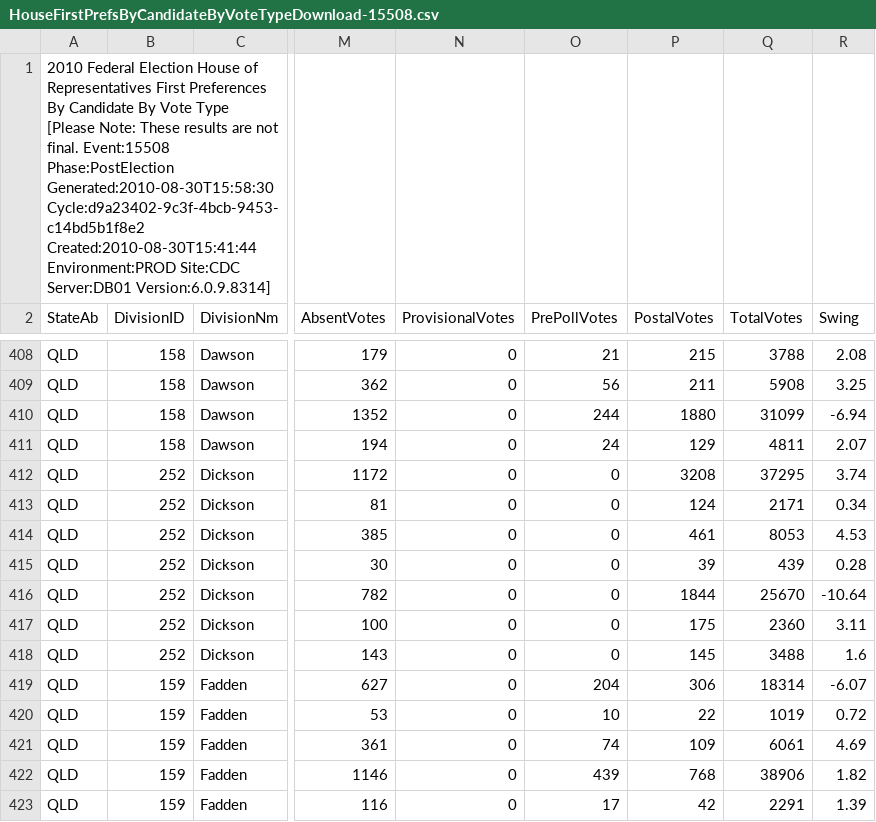
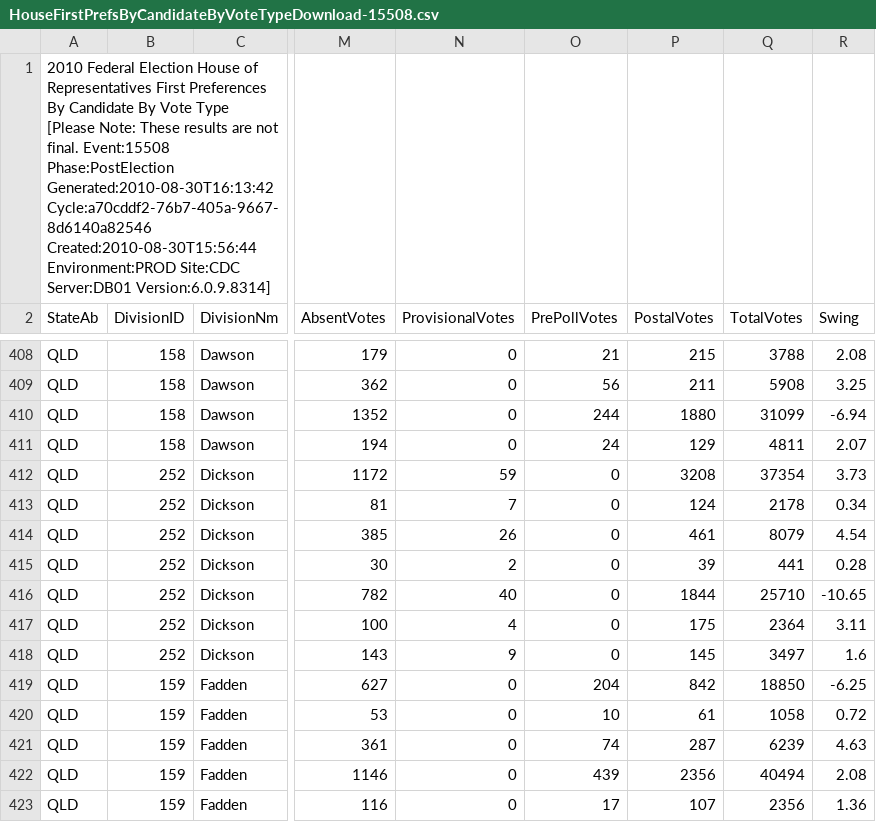
Before and after one commit to d1b/AustralianFederalElection2010CSV, a CSV file: HouseFirstPrefsByCandidateByVoteTypeDownload-15508.csv, drawn as a sheet; only a part is shown, gaps mark what is left out; the diff covers the shown part only; the diff names each change by its address in the sheet, - before the commit and + after, or states it on an @@ line.

```diff
--- a/HouseFirstPrefsByCandidateByVoteTypeDownload-15508.csv
+++ b/HouseFirstPrefsByCandidateByVoteTypeDownload-15508.csv
-A1 (StateAb): …Event:15508 Phase:PostElection Generated:2010-08-30T15:58:30 Cycle:d9a23402-9c3f-4bcb-9453-c14bd5b1f8e2 Created:2010-08-30T15:41:44 Environment:PROD Site:CDC…
+A1 (StateAb): …Event:15508 Phase:PostElection Generated:2010-08-30T16:13:42 Cycle:a70cddf2-76b7-405a-9667-8d6140a82546 Created:2010-08-30T15:56:44 Environment:PROD Site:CDC…
-N412 (ProvisionalVotes): 0
+N412 (ProvisionalVotes): 59
-Q412 (TotalVotes): 37295
+Q412 (TotalVotes): 37354
-R412 (Swing): 3.74
+R412 (Swing): 3.73
-N413 (ProvisionalVotes): 0
+N413 (ProvisionalVotes): 7
-Q413 (TotalVotes): 2171
+Q413 (TotalVotes): 2178
-N414 (ProvisionalVotes): 0
+N414 (ProvisionalVotes): 26
-Q414 (TotalVotes): 8053
+Q414 (TotalVotes): 8079
-R414 (Swing): 4.53
+R414 (Swing): 4.54
-N415 (ProvisionalVotes): 0
+N415 (ProvisionalVotes): 2
-Q415 (TotalVotes): 439
+Q415 (TotalVotes): 441
-N416 (ProvisionalVotes): 0
+N416 (ProvisionalVotes): 40
-Q416 (TotalVotes): 25670
+Q416 (TotalVotes): 25710
-R416 (Swing): -10.64
+R416 (Swing): -10.65
-N417 (ProvisionalVotes): 0
+N417 (ProvisionalVotes): 4
-Q417 (TotalVotes): 2360
+Q417 (TotalVotes): 2364
-N418 (ProvisionalVotes): 0
+N418 (ProvisionalVotes): 9
-Q418 (TotalVotes): 3488
+Q418 (TotalVotes): 3497
-P419 (PostalVotes): 306
+P419 (PostalVotes): 842
-Q419 (TotalVotes): 18314
+Q419 (TotalVotes): 18850
-R419 (Swing): -6.07
+R419 (Swing): -6.25
-P420 (PostalVotes): 22
+P420 (PostalVotes): 61
-Q420 (TotalVotes): 1019
+Q420 (TotalVotes): 1058
-P421 (PostalVotes): 109
+P421 (PostalVotes): 287
-Q421 (TotalVotes): 6061
+Q421 (TotalVotes): 6239
-R421 (Swing): 4.69
+R421 (Swing): 4.63
-P422 (PostalVotes): 768
+P422 (PostalVotes): 2356
-Q422 (TotalVotes): 38906
+Q422 (TotalVotes): 40494
-R422 (Swing): 1.82
+R422 (Swing): 2.08
-P423 (PostalVotes): 42
+P423 (PostalVotes): 107
-Q423 (TotalVotes): 2291
+Q423 (TotalVotes): 2356
-R423 (Swing): 1.39
+R423 (Swing): 1.36
```
Also changed, not shown: 151 edited cells elsewhere in this file, HouseTcpByCandidateByVoteTypeDownload-15508.csv, HouseVotesCountedByDivisionDownload-15508.csv, 53 other files.
